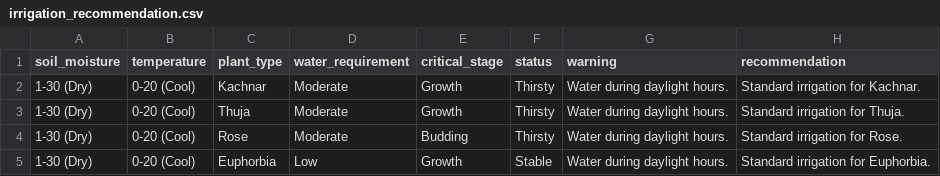
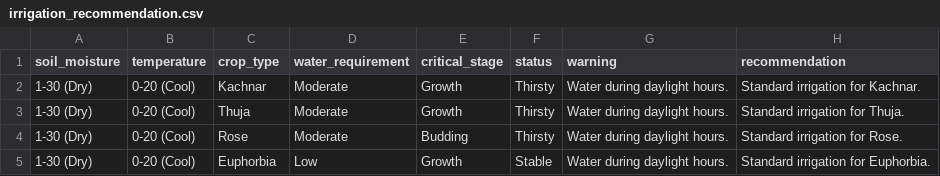
Before and after one commit to Student-X101/SmartAgro, a CSV file: data/irrigation_recommendation.csv, drawn as a sheet; only a part is shown.

Commit message:
Update irrigation_recommendation.csv

```diff
--- a/data/irrigation_recommendation.csv
+++ b/data/irrigation_recommendation.csv
@@ -1,2 +1,2 @@
-soil_moisture,temperature,plant_type,water_requirement,critical_stage,status,warning,recommendation
+soil_moisture,temperature,crop_type,water_requirement,critical_stage,status,warning,recommendation
 1-30 (Dry),0-20 (Cool),Kachnar,Moderate,Growth,Thirsty,Water during daylight hours.,Standard irrigation for Kachnar.
```
